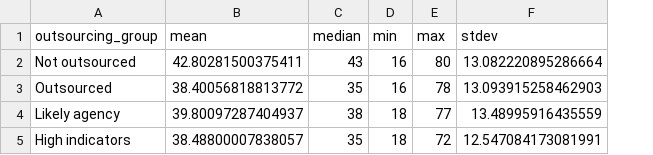
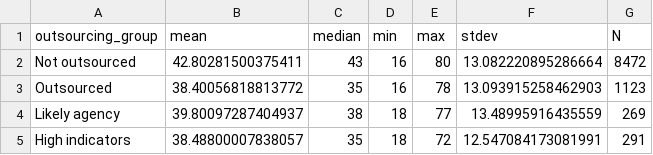
Before and after one commit to JustKnowledge-UK/jrf_nat_rep, a CSV file: outputs/data/age_stats_2.csv, drawn as a sheet; the diff names each change by its address in the sheet, - before the commit and + after, or states it on an @@ line.

```diff
--- a/outputs/data/age_stats_2.csv
+++ b/outputs/data/age_stats_2.csv
+column G (N), rows 2-5: 8472 | 1123 | 269 | 291
```
Also changed, not shown: outputs/data/gender_statistics.csv, 18 other files.
